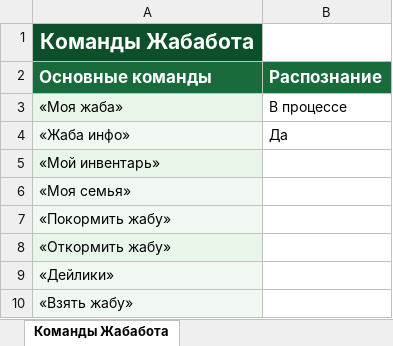
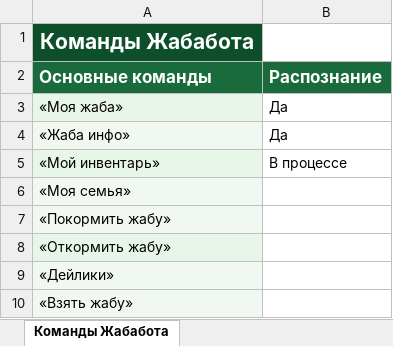
Before and after one commit to BodyDeBuilder/toad_bot, an Excel workbook: Команды распознание.xlsx, sheet Команды Жабабота, drawn as a sheet; only a part is shown; values as stored, in another font and other column widths than the file's, no borders; the diff names each change by its address in the sheet, - before the commit and + after, or states it on an @@ line.

```diff
--- a/Команды распознание.xlsx (sheet Команды Жабабота)
+++ b/Команды распознание.xlsx (sheet Команды Жабабота)
-B3 (Распознание): В процессе
+B3 (Распознание): Да
-B5 (Распознание): (empty)
+B5 (Распознание): В процессе
```
Also changed, not shown: 25 other files.
